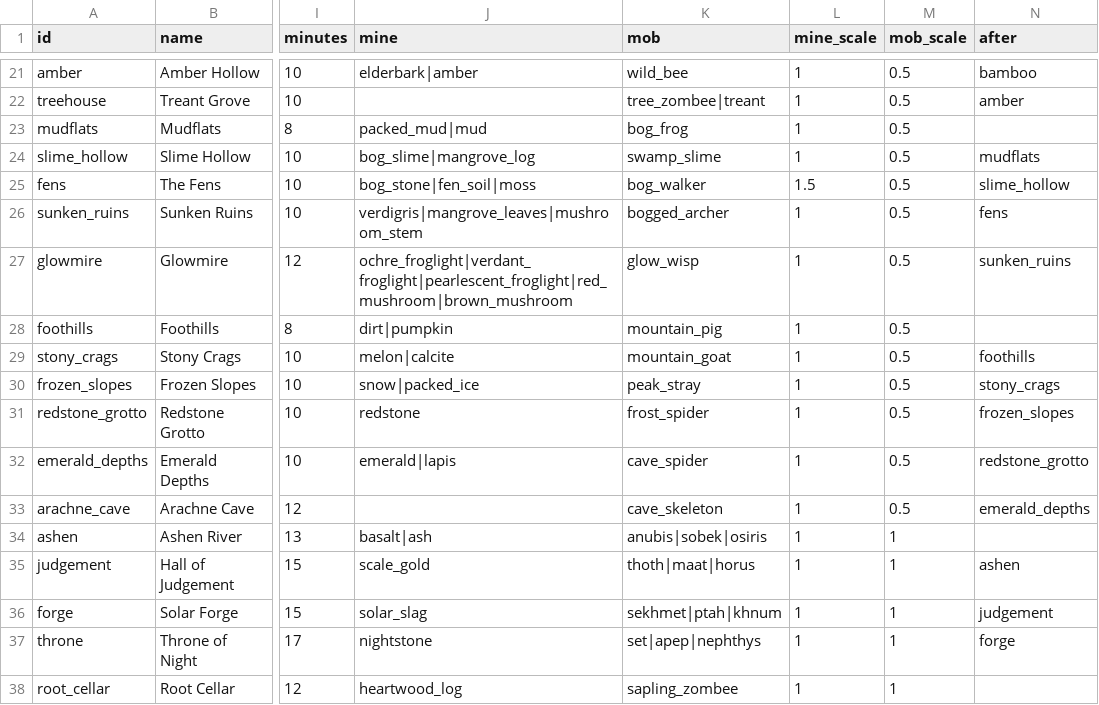
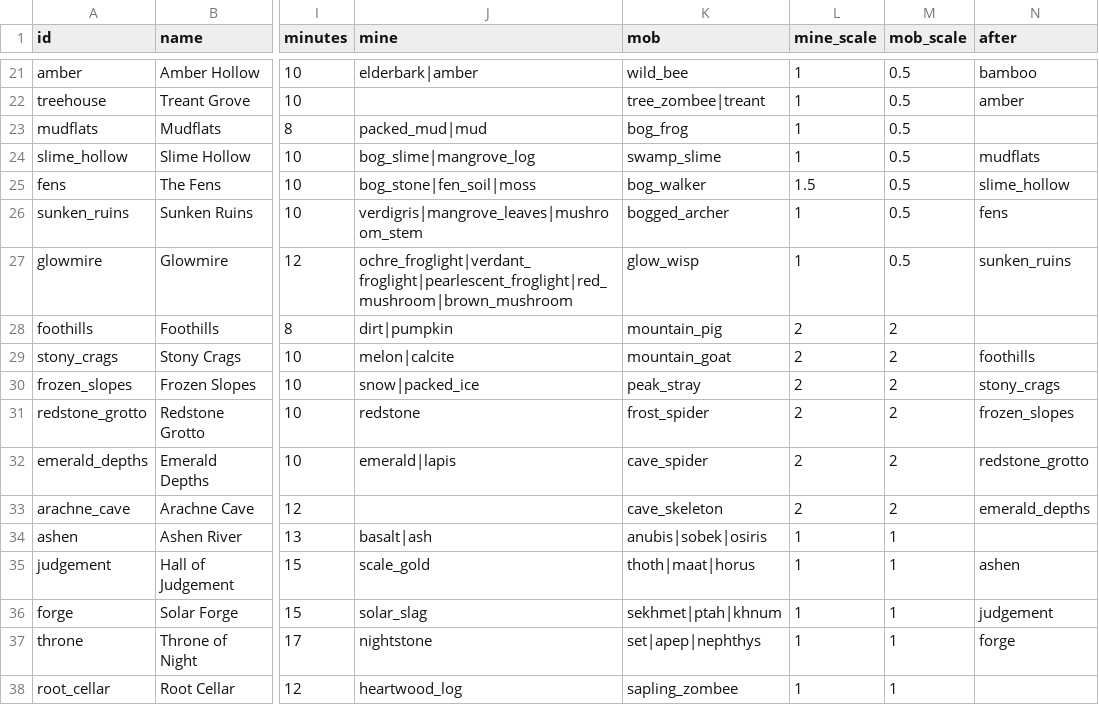
Before and after one commit to charky-p/aurora-plugin, a CSV file: scripts/data/world/zones.csv, drawn as a sheet; only a part is shown, gaps mark what is left out; the diff names each change by its address in the sheet, - before the commit and + after, or states it on an @@ line.

```diff
--- a/scripts/data/world/zones.csv
+++ b/scripts/data/world/zones.csv
-L28:L33 (mine_scale): 1
+L28:L33 (mine_scale): 2
-M28:M33 (mob_scale): 0.5
+M28:M33 (mob_scale): 2
```
Also changed, not shown: scripts/data/items/resources.csv, scripts/data/mobs/mobs_peaks.csv, 3 other files.
